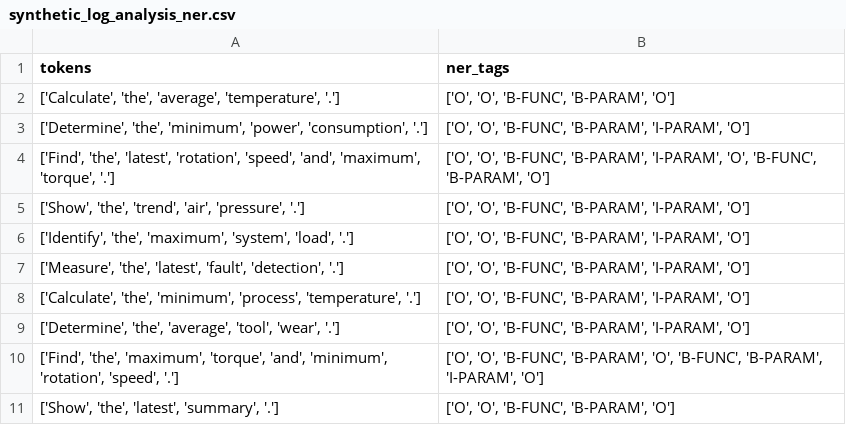
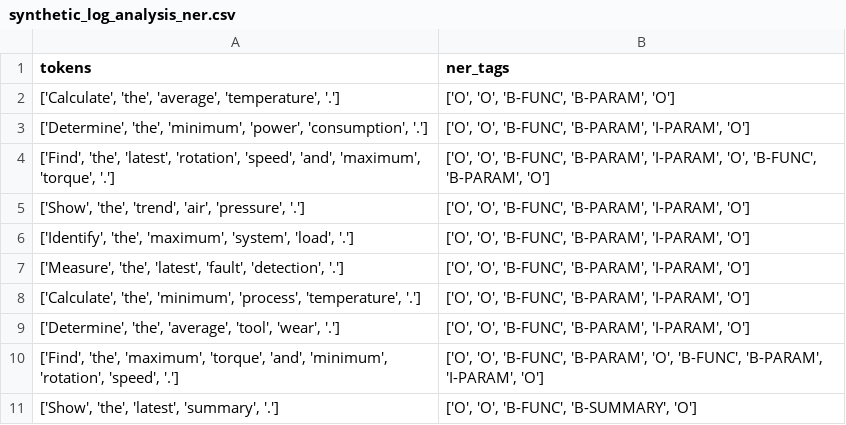
Before and after one commit to Krishnan1714/Specialized-language-models-RNN-for-log-analysis-in-Edge-Devides, a CSV file: assets/synthetic_log_analysis_ner.csv, drawn as a sheet.

```diff
--- a/assets/synthetic_log_analysis_ner.csv
+++ b/assets/synthetic_log_analysis_ner.csv
@@ -10,2 +10,2 @@ tokens,ner_tags
 "['Find', 'the', 'maximum', 'torque', 'and', 'minimum', 'rotation', 'speed', '.']","['O', 'O', 'B-FUNC', 'B-PARAM', 'O', 'B-FUNC', 'B-PARAM', 'I-PARAM', 'O']"
-"['Show', 'the', 'latest', 'summary', '.']","['O', 'O', 'B-FUNC', 'B-PARAM', 'O']"
+"['Show', 'the', 'latest', 'summary', '.']","['O', 'O', 'B-FUNC', 'B-SUMMARY', 'O']"
```
Also changed, not shown: 17 other files.
